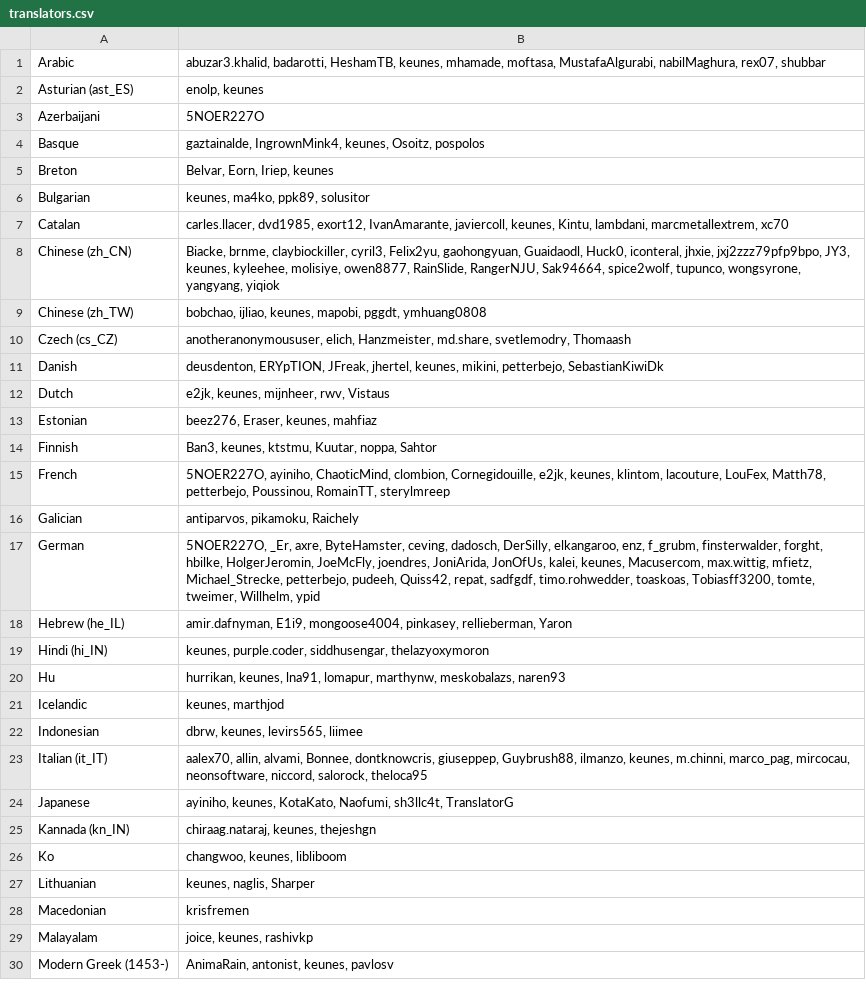
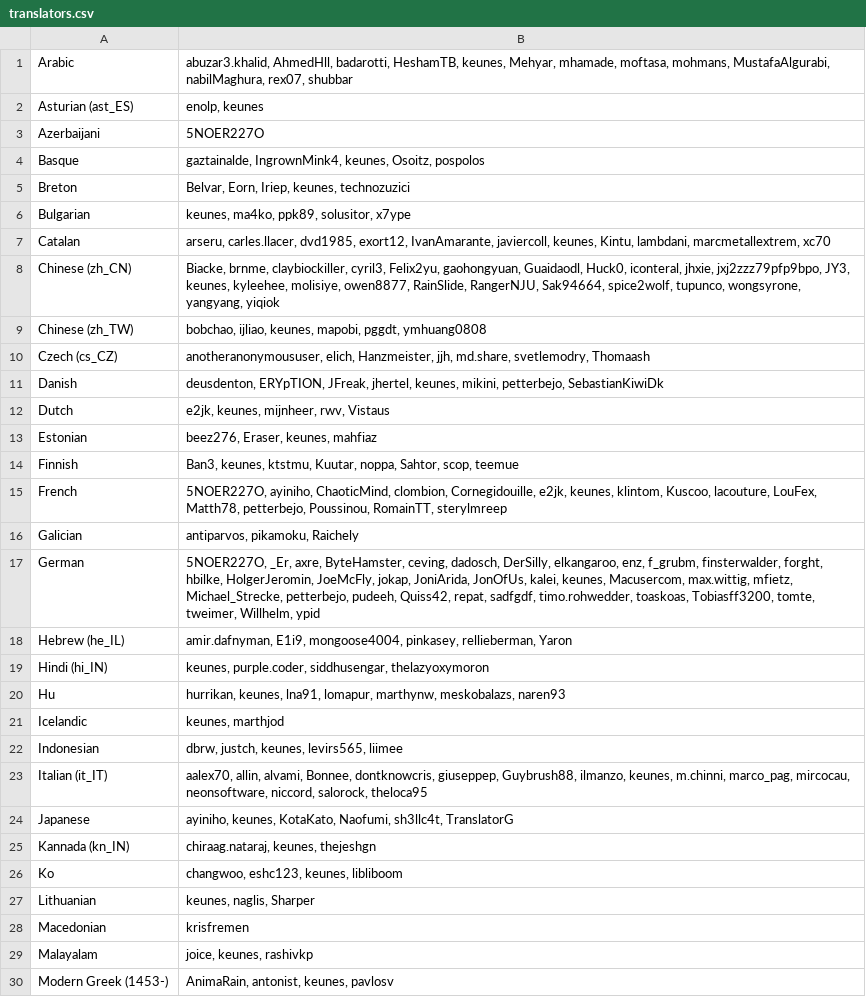
Before and after one commit to AntennaPod/AntennaPod, a CSV file: app/src/main/assets/translators.csv, drawn as a sheet; only a part is shown; the diff covers the shown part only.

```diff
--- a/app/src/main/assets/translators.csv
+++ b/app/src/main/assets/translators.csv
@@ -1,2 +1,2 @@
-Arabic;abuzar3.khalid, badarotti, HeshamTB, keunes, mhamade, moftasa, MustafaAlgurabi, nabilMaghura, rex07, shubbar
+Arabic;abuzar3.khalid, AhmedHll, badarotti, HeshamTB, keunes, Mehyar, mhamade, moftasa, mohmans, MustafaAlgurabi, nabilMaghura, rex07, shubbar
 Asturian (ast_ES);enolp, keunes
@@ -4,8 +4,8 @@ Azerbaijani;5NOER227O
 Basque;gaztainalde, IngrownMink4, keunes, Osoitz, pospolos
-Breton;Belvar, Eorn, Iriep, keunes
-Bulgarian;keunes, ma4ko, ppk89, solusitor
-Catalan;carles.llacer, dvd1985, exort12, IvanAmarante, javiercoll, keunes, Kintu, lambdani, marcmetallextrem, xc70
+Breton;Belvar, Eorn, Iriep, keunes, technozuzici
+Bulgarian;keunes, ma4ko, ppk89, solusitor, x7ype
+Catalan;arseru, carles.llacer, dvd1985, exort12, IvanAmarante, javiercoll, keunes, Kintu, lambdani, marcmetallextrem, xc70
 Chinese (zh_CN);Biacke, brnme, claybiockiller, cyril3, Felix2yu, gaohongyuan, Guaidaodl, Huck0, iconteral, jhxie, jxj2zzz79pfp9bpo, JY3, keunes, kyleehee, molisiye, owen8877, RainSlide, RangerNJU, Sak94664, spice2wolf, tupunco, wongsyrone, yangyang, yiqiok
 Chinese (zh_TW);bobchao, ijliao, keunes, mapobi, pggdt, ymhuang0808
-Czech (cs_CZ);anotheranonymoususer, elich, Hanzmeister, md.share, svetlemodry, Thomaash
+Czech (cs_CZ);anotheranonymoususer, elich, Hanzmeister, jjh, md.share, svetlemodry, Thomaash
 Danish;deusdenton, ERYpTION, JFreak, jhertel, keunes, mikini, petterbejo, SebastianKiwiDk
@@ -13,6 +13,6 @@ Dutch;e2jk, keunes, mijnheer, rwv, Vistaus
 Estonian;beez276, Eraser, keunes, mahfiaz
-Finnish;Ban3, keunes, ktstmu, Kuutar, noppa, Sahtor
-French;5NOER227O, ayiniho, ChaoticMind, clombion, Cornegidouille, e2jk, keunes, klintom, lacouture, LouFex, Matth78, petterbejo, Poussinou, RomainTT, sterylmreep
+Finnish;Ban3, keunes, ktstmu, Kuutar, noppa, Sahtor, scop, teemue
+French;5NOER227O, ayiniho, ChaoticMind, clombion, Cornegidouille, e2jk, keunes, klintom, Kuscoo, lacouture, LouFex, Matth78, petterbejo, Poussinou, RomainTT, sterylmreep
 Galician;antiparvos, pikamoku, Raichely
-German;5NOER227O, _Er, axre, ByteHamster, ceving, dadosch, DerSilly, elkangaroo, enz, f_grubm, finsterwalder, forght, hbilke, HolgerJeromin, JoeMcFly, joendres, JoniArida, JonOfUs, kalei, keunes, Macusercom, max.wittig, mfietz, Michael_Strecke, petterbejo, pudeeh, Quiss42, repat, sadfgdf, timo.rohwedder, toaskoas, Tobiasff3200, tomte, tweimer, Willhelm, ypid
+German;5NOER227O, _Er, axre, ByteHamster, ceving, dadosch, DerSilly, elkangaroo, enz, f_grubm, finsterwalder, forght, hbilke, HolgerJeromin, JoeMcFly, jokap, JoniArida, JonOfUs, kalei, keunes, Macusercom, max.wittig, mfietz, Michael_Strecke, petterbejo, pudeeh, Quiss42, repat, sadfgdf, timo.rohwedder, toaskoas, Tobiasff3200, tomte, tweimer, Willhelm, ypid
 Hebrew (he_IL);amir.dafnyman, E1i9, mongoose4004, pinkasey, rellieberman, Yaron
@@ -21,3 +21,3 @@ Hu;hurrikan, keunes, lna91, lomapur, marthynw, meskobalazs, naren93
 Icelandic;keunes, marthjod
-Indonesian;dbrw, keunes, levirs565, liimee
+Indonesian;dbrw, justch, keunes, levirs565, liimee
 Italian (it_IT);aalex70, allin, alvami, Bonnee, dontknowcris, giuseppep, Guybrush88, ilmanzo, keunes, m.chinni, marco_pag, mircocau, neonsoftware, niccord, salorock, theloca95
@@ -25,3 +25,3 @@ Japanese;ayiniho, keunes, KotaKato, Naofumi, sh3llc4t, TranslatorG
 Kannada (kn_IN);chiraag.nataraj, keunes, thejeshgn
-Ko;changwoo, keunes, libliboom
+Ko;changwoo, eshc123, keunes, libliboom
 Lithuanian;keunes, naglis, Sharper
```
Also changed, not shown: 8 edited cells elsewhere in this file, app/src/main/assets/developers.csv, 1 other file.
